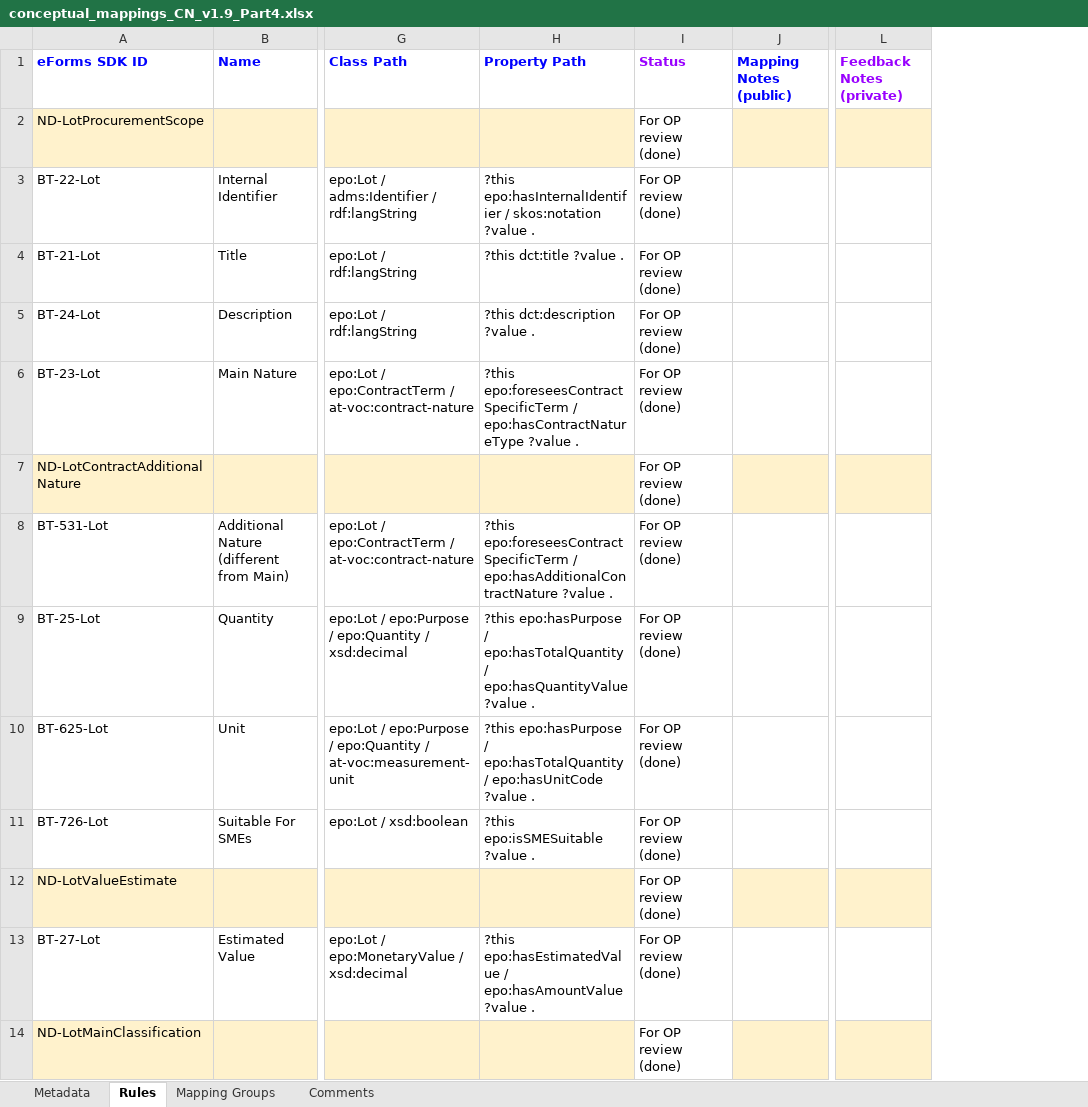
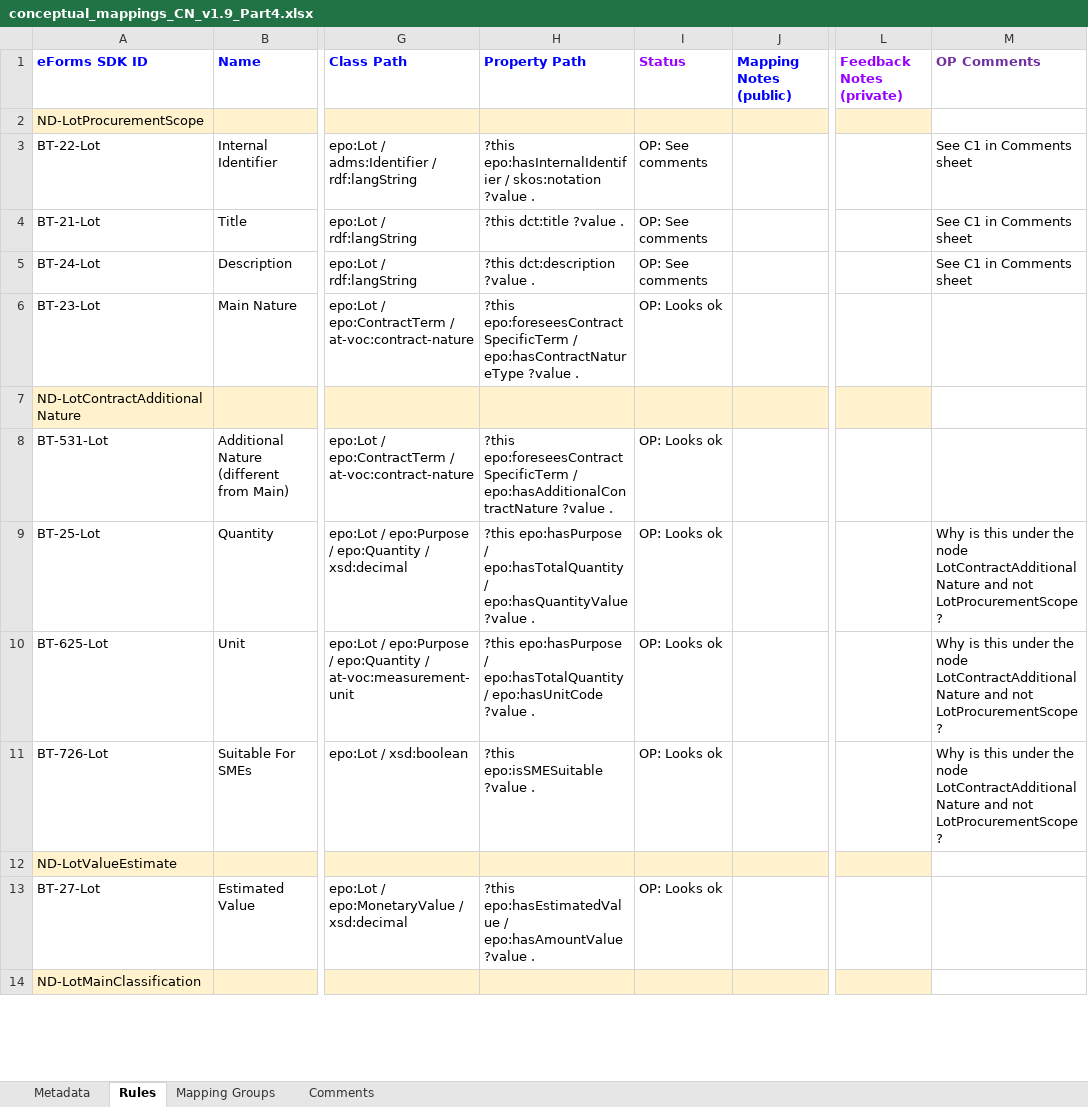
Before and after one commit to OP-TED/ted-rdf-mapping-eforms, an Excel workbook: mappings/package_cn_v1.9/transformation/conceptual_mappings_CN_v1.9_Part4.xlsx, sheet Rules, drawn as a sheet; only a part is shown, gaps mark what is left out; values as stored, in another font and other column widths than the file's, no borders; charts and pictures not drawn; the diff covers the shown part only; the diff names each change by its address in the sheet, - before the commit and + after, or states it on an @@ line.

Commit message:
OP Comments on Part-4 of the conceptual Mappings.

```diff
--- a/mappings/package_cn_v1.9/transformation/conceptual_mappings_CN_v1.9_Part4.xlsx (sheet Rules)
+++ b/mappings/package_cn_v1.9/transformation/conceptual_mappings_CN_v1.9_Part4.xlsx (sheet Rules)
+column M (OP Comments), rows 3-11: See C1 in Comments sheet | See C1 in Comments sheet | See C1 in Comments sheet |  |  |  | Why is this under the node LotContractAdditionalNature and not LotProcurementScope? | Why is this under the node LotContractAdditionalNature and not LotProcurementScope? | Why is this under the node LotContractAdditionalNature and not LotProcurementScope?
-I2 (Status): For OP review (done)
+I2 (Status): (empty)
-I2 fill: none
+I2 fill: #FFF2CC
-I3:I5 (Status): For OP review (done)
+I3:I5 (Status): OP: See comments
-I6 (Status): For OP review (done)
+I6 (Status): OP: Looks ok
-I7 (Status): For OP review (done)
+I7 (Status): (empty)
-I7 fill: none
+I7 fill: #FFF2CC
-I8:I11 (Status): For OP review (done)
+I8:I11 (Status): OP: Looks ok
-I12 (Status): For OP review (done)
+I12 (Status): (empty)
-I12 fill: none
+I12 fill: #FFF2CC
-I13 (Status): For OP review (done)
+I13 (Status): OP: Looks ok
-I14 (Status): For OP review (done)
+I14 (Status): (empty)
-I14 fill: none
+I14 fill: #FFF2CC
```
Also changed, not shown: other rows of this sheet, sheet Comments, charts or pictures.
